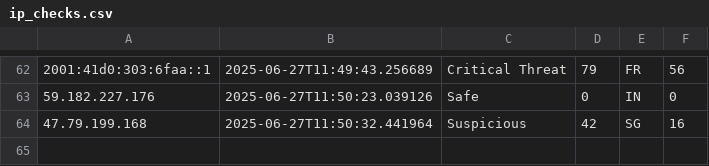
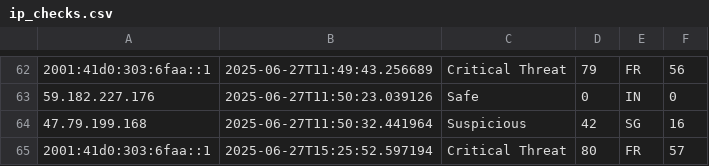
Before and after one commit to Jins-Augustine/AthenaCore, a CSV file: logs/ip_checks.csv, drawn as a sheet; only a part is shown, gaps mark what is left out; the diff names each change by its address in the sheet, - before the commit and + after, or states it on an @@ line.

```diff
--- a/logs/ip_checks.csv
+++ b/logs/ip_checks.csv
+row 65: 2001:41d0:303:6faa::1 | 2025-06-27T15:25:52.597194 | Critical Threat | 80 | FR | 57
```
Also changed, not shown: 3 other files.
